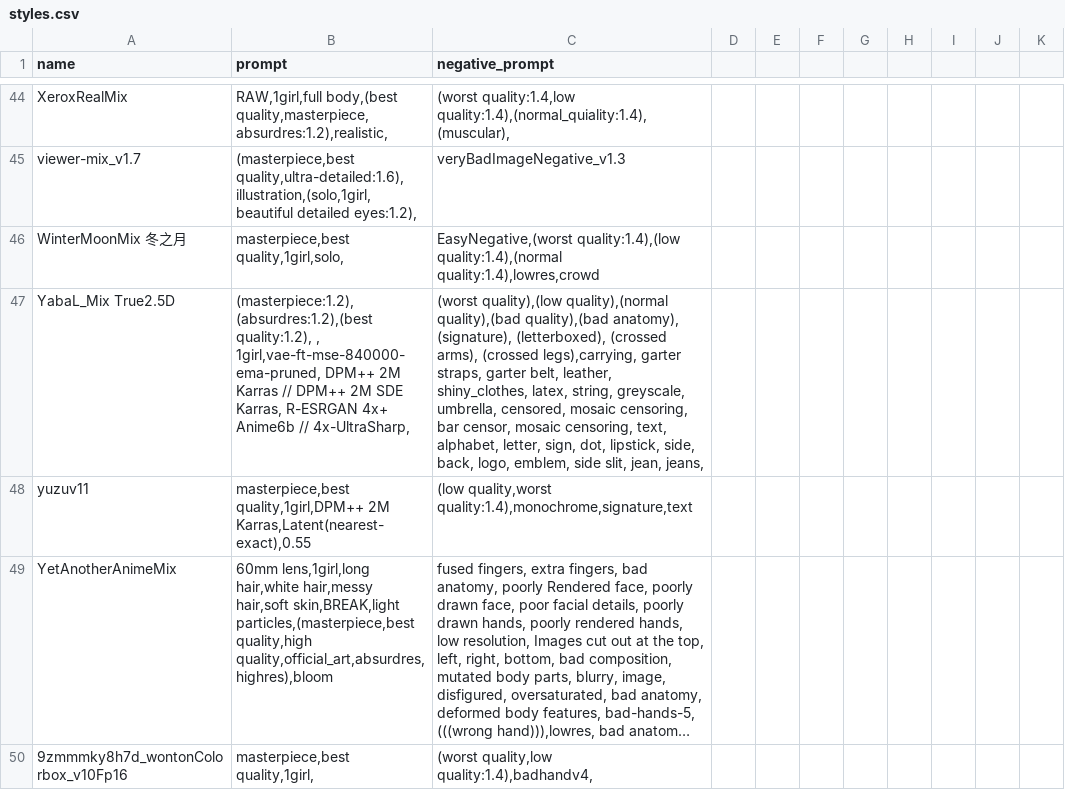
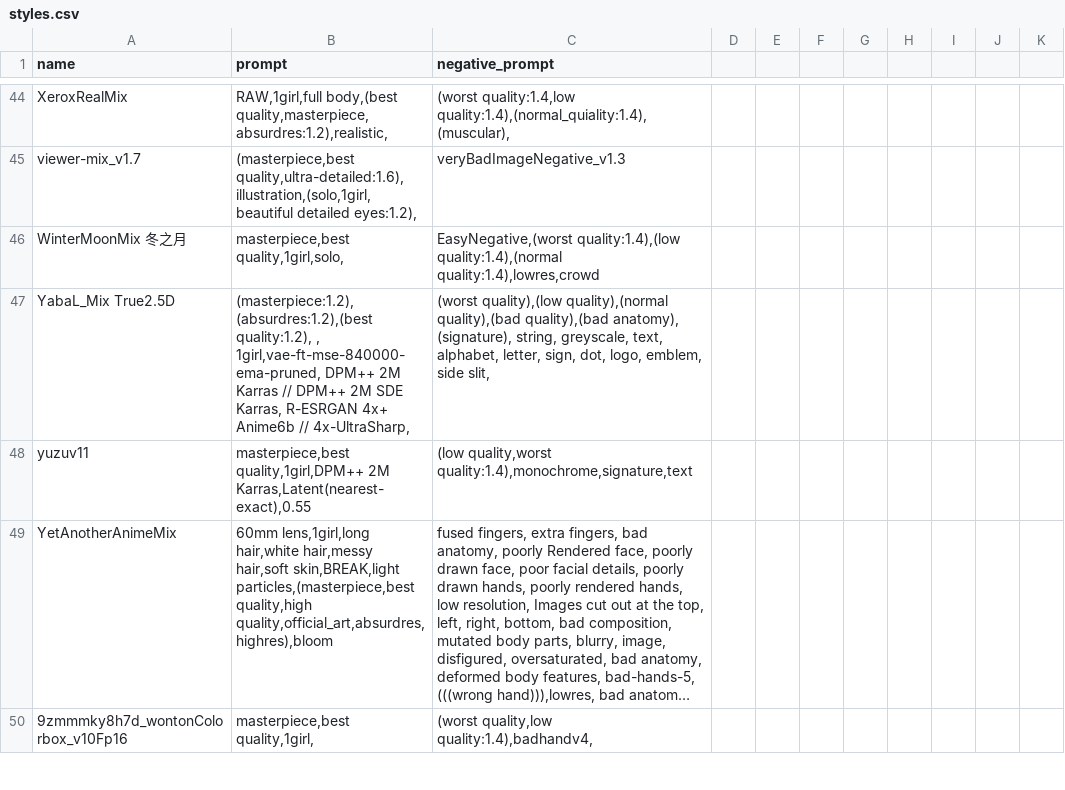
Before and after one commit to Heptoginseng/sd-configs, a CSV file: dist/styles.csv, drawn as a sheet; only a part is shown, gaps mark what is left out; long unchanged cells end in ….

Commit message:
Update styles.csv

```diff
--- a/dist/styles.csv
+++ b/dist/styles.csv
@@ -46,3 +46,3 @@ viewer-mix_v1.7,"(masterpiece,best quality,ultra-detailed:1.6),illustration,(sol
 WinterMoonMix 冬之月,"masterpiece,best quality,1girl,solo,","EasyNegative,(worst quality:1.4),(low quality:1.4),(normal quality:1.4),lowres,crowd"
-YabaL_Mix True2.5D,"(masterpiece:1.2),(absurdres:1.2),(best quality:1.2), , 1girl,vae-ft-mse-840000-ema-pruned, DPM++ 2M Karras // DPM++ 2M SDE Karras, R-ESRGAN 4x+ Anime6b // 4x-UltraSharp, ","(worst quality),(low quality),(normal quality),(bad quality),(bad anatomy), (signature), (letterboxed), (crossed arms), (crossed legs),carrying, garter straps, garter belt, leather, shiny_clothes, latex, string, greyscale, umbrella, censored, mosaic censoring, bar censor, mosaic censoring, text, alphabet, letter, sign, dot, lipstick, side, back, logo, emblem, side slit, jean, jeans,"
+YabaL_Mix True2.5D,"(masterpiece:1.2),(absurdres:1.2),(best quality:1.2), , 1girl,vae-ft-mse-840000-ema-pruned, DPM++ 2M Karras // DPM++ 2M SDE Karras, R-ESRGAN 4x+ Anime6b // 4x-UltraSharp, ","(worst quality),(low quality),(normal quality),(bad quality),(bad anatomy), (signature), string, greyscale, text, alphabet, letter, sign, dot, logo, emblem, side slit,"
 yuzuv11,"masterpiece,best quality,1girl,DPM++ 2M Karras,Latent(nearest-exact),0.55","(low quality,worst quality:1.4),monochrome,signature,text"
```
